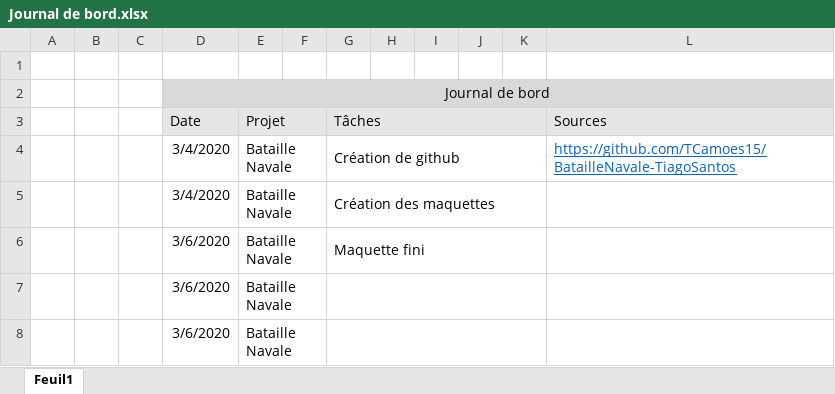
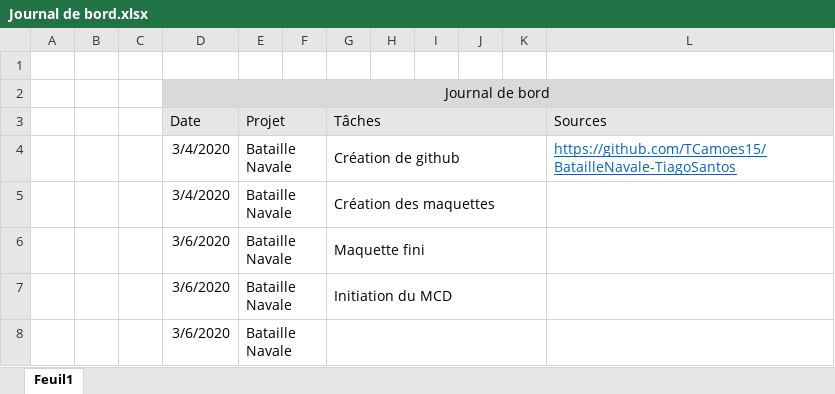
Before and after one commit to TCamoes15/BatailleNavale-TiagoSantos, an Excel workbook: Journal de bord.xlsx, sheet Feuil1, drawn as a sheet; values as stored, in another font and other column widths than the file's, no borders; the diff names each change by its address in the sheet, - before the commit and + after, or states it on an @@ line.

```diff
--- a/Journal de bord.xlsx (sheet Feuil1)
+++ b/Journal de bord.xlsx (sheet Feuil1)
-G7 (Tâches): (empty)
+G7 (Tâches): Initiation du MCD
```
Also changed, not shown: Journal de travail - Tiago Santos.xlsx.
